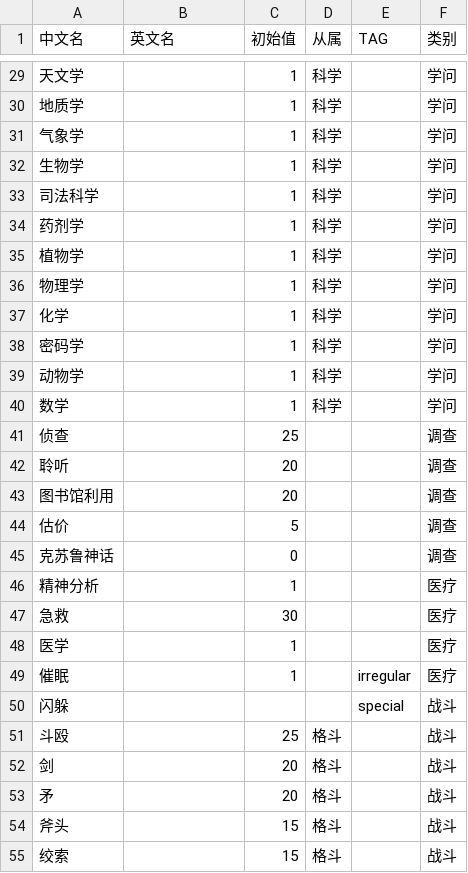
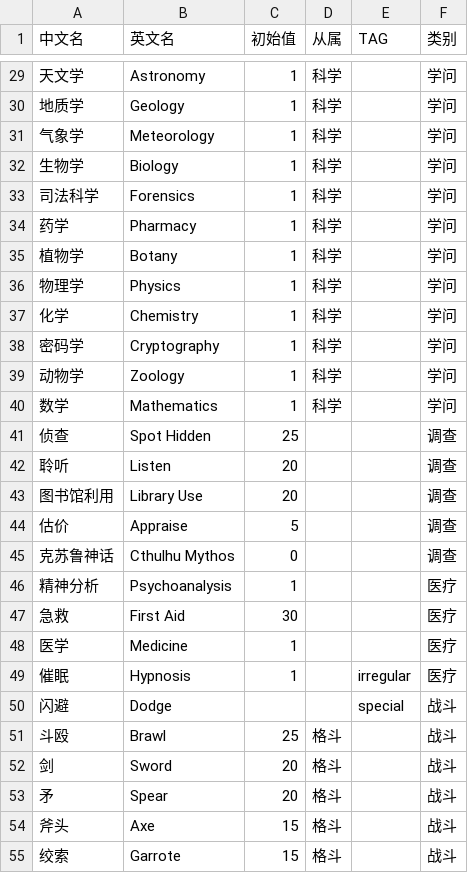
Before and after one commit to tioover/coc-data-zh, a CSV file: skills.csv, drawn as a sheet; only a part is shown, gaps mark what is left out; the diff covers the shown part only.

```diff
--- a/skills.csv
+++ b/skills.csv
@@ -29,27 +29,27 @@
-天文学,,1,科学,,学问
-地质学,,1,科学,,学问
-气象学,,1,科学,,学问
-生物学,,1,科学,,学问
-司法科学,,1,科学,,学问
-药剂学,,1,科学,,学问
-植物学,,1,科学,,学问
-物理学,,1,科学,,学问
-化学,,1,科学,,学问
-密码学,,1,科学,,学问
-动物学,,1,科学,,学问
-数学,,1,科学,,学问
-侦查,,25,,,调查
-聆听,,20,,,调查
-图书馆利用,,20,,,调查
-估价,,5,,,调查
-克苏鲁神话,,0,,,调查
-精神分析,,1,,,医疗
-急救,,30,,,医疗
-医学,,1,,,医疗
-催眠,,1,,irregular,医疗
-闪躲,,,,special,战斗
-斗殴,,25,格斗,,战斗
-剑,,20,格斗,,战斗
-矛,,20,格斗,,战斗
-斧头,,15,格斗,,战斗
-绞索,,15,格斗,,战斗
+天文学,Astronomy,1,科学,,学问
+地质学,Geology,1,科学,,学问
+气象学,Meteorology,1,科学,,学问
+生物学,Biology,1,科学,,学问
+司法科学,Forensics,1,科学,,学问
+药学,Pharmacy,1,科学,,学问
+植物学,Botany,1,科学,,学问
+物理学,Physics,1,科学,,学问
+化学,Chemistry,1,科学,,学问
+密码学,Cryptography,1,科学,,学问
+动物学,Zoology,1,科学,,学问
+数学,Mathematics,1,科学,,学问
+侦查,Spot Hidden,25,,,调查
+聆听,Listen,20,,,调查
+图书馆利用,Library Use,20,,,调查
+估价,Appraise,5,,,调查
+克苏鲁神话,Cthulhu Mythos,0,,,调查
+精神分析,Psychoanalysis,1,,,医疗
+急救,First Aid,30,,,医疗
+医学,Medicine,1,,,医疗
+催眠,Hypnosis,1,,irregular,医疗
+闪避,Dodge,,,special,战斗
+斗殴,Brawl,25,格斗,,战斗
+剑,Sword,20,格斗,,战斗
+矛,Spear,20,格斗,,战斗
+斧头,Axe,15,格斗,,战斗
+绞索,Garrote,15,格斗,,战斗
```
Also changed, not shown: 53 edited cells elsewhere in this file.
